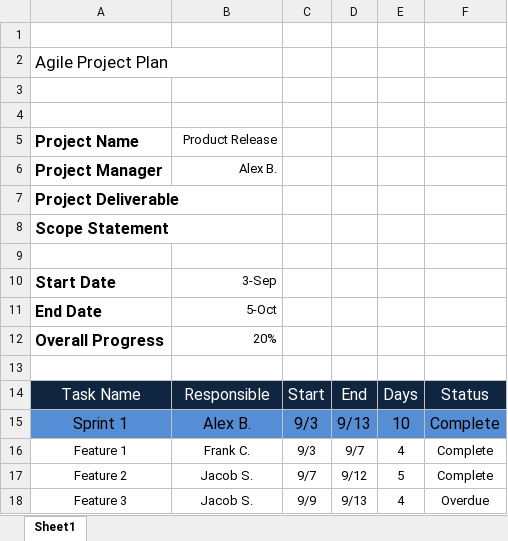
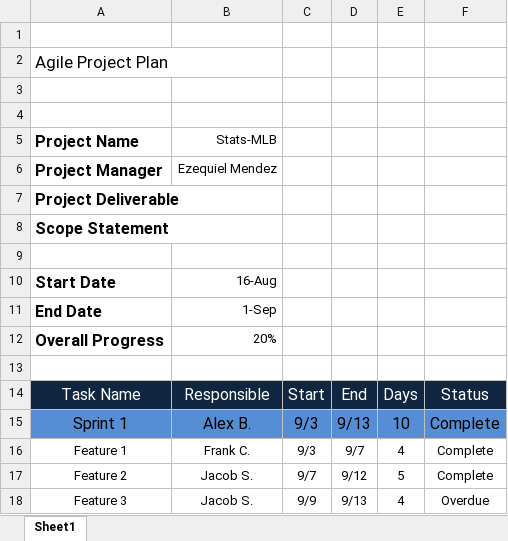
Before and after one commit to Luigig8per/Stats-MLB, an Excel workbook: Scrum/Templates/2/Agile-project-plan-template.xlsx, sheet Sheet1, drawn as a sheet; only a part is shown; values as stored, in another font and other column widths than the file's, no borders; charts and pictures not drawn; the diff names each change by its address in the sheet, - before the commit and + after, or states it on an @@ line.

```diff
--- a/Scrum/Templates/2/Agile-project-plan-template.xlsx (sheet Sheet1)
+++ b/Scrum/Templates/2/Agile-project-plan-template.xlsx (sheet Sheet1)
-B5: Product Release
+B5: Stats-MLB
-B6: Alex B.
+B6: Ezequiel Mendez
-B10: 3-Sep
+B10: 16-Aug
-B11: 5-Oct
+B11: 1-Sep
```
Also changed, not shown: charts or pictures, Scrum/Templates/2/Agile-product-backlog-template.xlsx, Scrum/Templates/2/Agile-user-story-template.xlsx, 10 other files.
